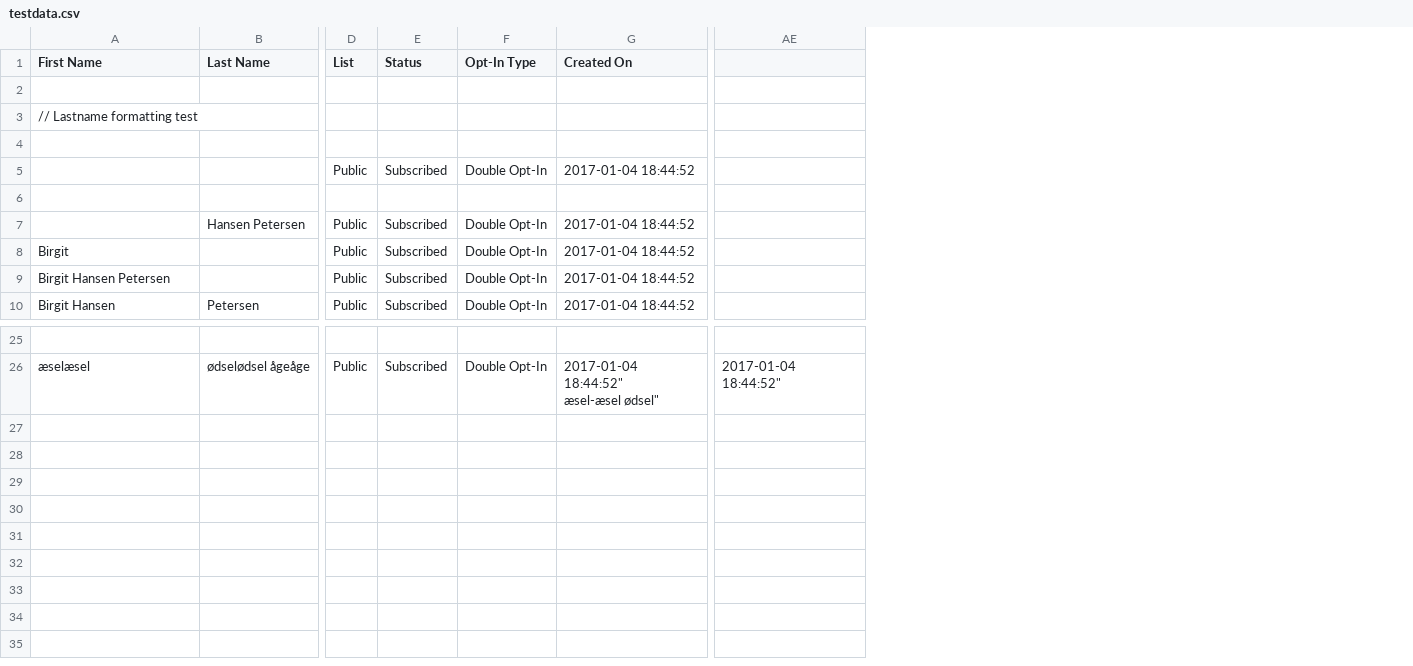
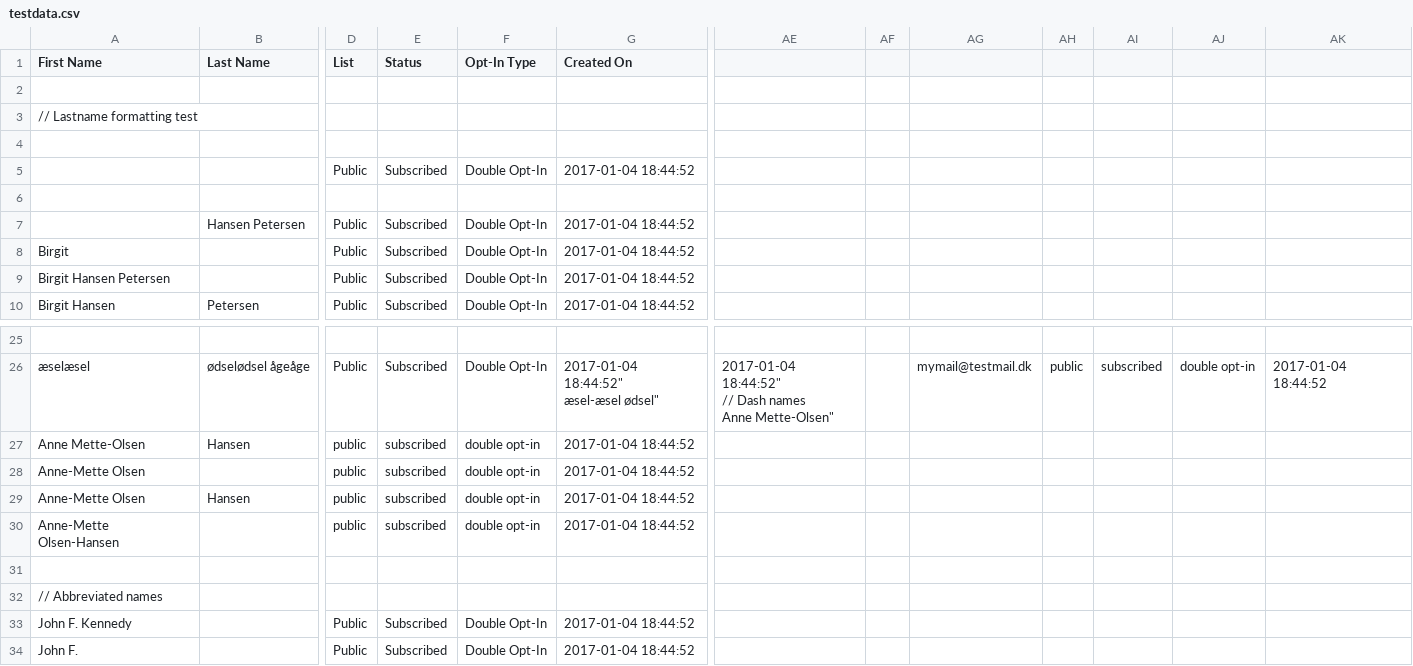
Before and after one commit to teisnet/ninas_formatting_app, a CSV file: Data/testdata.csv, drawn as a sheet; only a part is shown, gaps mark what is left out; removed rows and columns are numbered as before the commit, all else as after; rows hold the shown columns only; ↵ is a line break in a cell; the diff names each change by its address in the sheet, - before the commit and + after, or states it on an @@ line.

Commit message:
Add dash names and abbreviated names to test cases

```diff
--- a/Data/testdata.csv
+++ b/Data/testdata.csv
-column AE, row 26: 2017-01-04 18:44:52"
+column AE, row 26: 2017-01-04 18:44:52" ↵ // Dash names ↵ Anne Mette-Olsen"
+column AF, empty
+column AG, row 26: mymail@testmail.dk
+column AH, row 26: public
+column AI, row 26: subscribed
+column AJ, row 26: double opt-in
+column AK, row 26: 2017-01-04 18:44:52
+row 27: Anne Mette-Olsen | Hansen | public | subscribed | double opt-in | 2017-01-04 18:44:52
+row 28: Anne-Mette Olsen |  | public | subscribed | double opt-in | 2017-01-04 18:44:52
+row 29: Anne-Mette Olsen | Hansen | public | subscribed | double opt-in | 2017-01-04 18:44:52
+row 30: Anne-Mette Olsen-Hansen |  | public | subscribed | double opt-in | 2017-01-04 18:44:52
+row 31: (empty)
+row 32: // Abbreviated names
+row 33: John F. Kennedy |  | Public | Subscribed | Double Opt-In | 2017-01-04 18:44:52
+row 34: John F. |  | Public | Subscribed | Double Opt-In | 2017-01-04 18:44:52
```
Also changed, not shown: Data/testdata_expected_output.csv.
